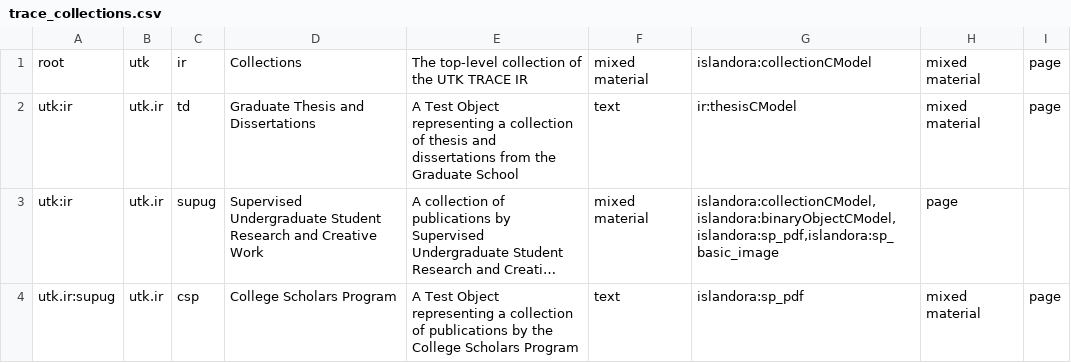
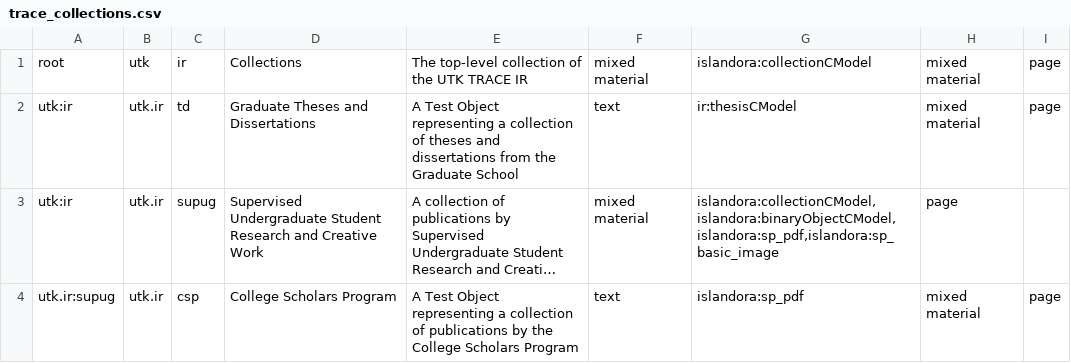
Before and after one commit to utkdigitalinitiatives/TRACE, a CSV file: configs/trace_collections.csv, drawn as a sheet; long unchanged cells end in …; the diff names each change by its address in the sheet, - before the commit and + after, or states it on an @@ line.

Commit message:
https://jira.lib.utk.edu/browse/TRAC-323 thesis should be plural theses

```diff
--- a/configs/trace_collections.csv
+++ b/configs/trace_collections.csv
-D2: Graduate Thesis and Dissertations
+D2: Graduate Theses and Dissertations
-E2: …collection of thesis and dissertations…
+E2: …collection of theses and dissertations…
```
